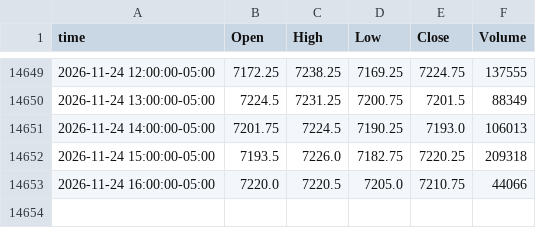
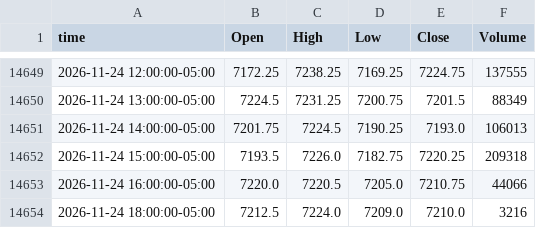
Before and after one commit to ductran1987/pharmd-bars, a CSV file: bars/ES_1h.csv, drawn as a sheet; only a part is shown, gaps mark what is left out; the diff names each change by its address in the sheet, - before the commit and + after, or states it on an @@ line.

```diff
--- a/bars/ES_1h.csv
+++ b/bars/ES_1h.csv
+row 14654: 2026-11-24 18:00:00-05:00 | 7212.5 | 7224.0 | 7209.0 | 7210.0 | 3216
```
Also changed, not shown: bars/NQ_1h.csv, 2 other files.
